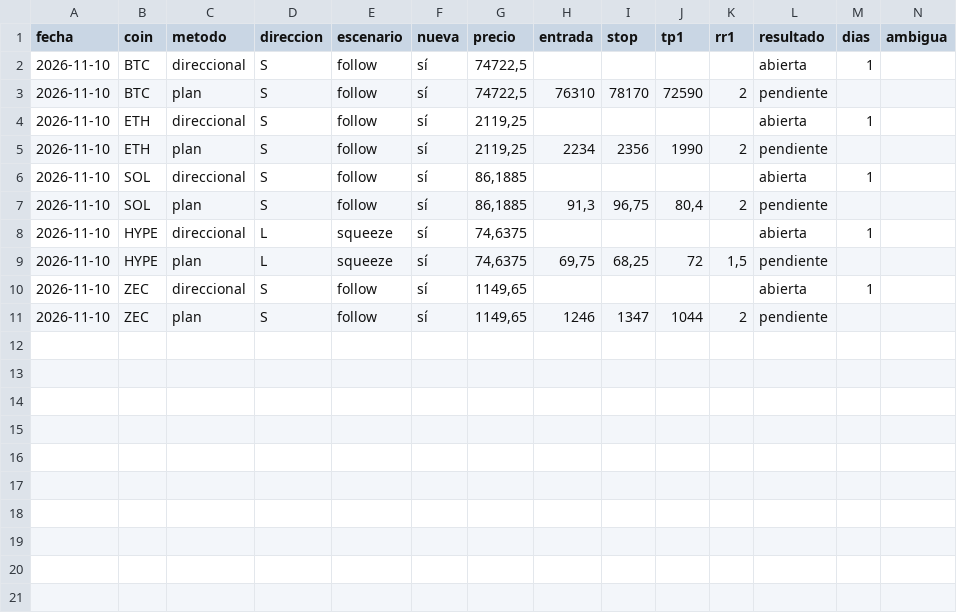
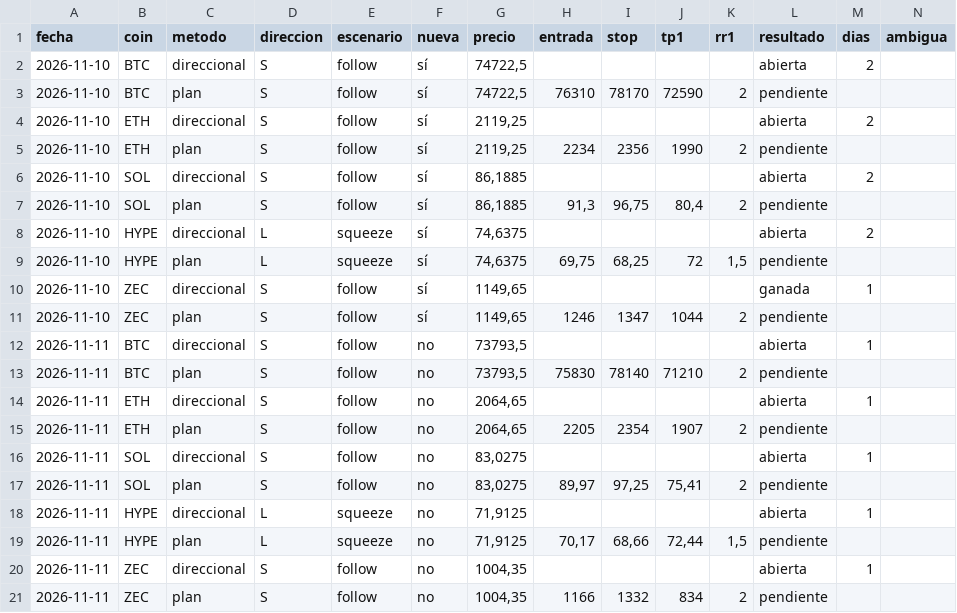
Before and after one commit to dhcode-arg/vmc, a CSV file: datos/smart-money/resultados.csv, drawn as a sheet; only a part is shown; rows hold the shown columns only; the diff names each change by its address in the sheet, - before the commit and + after, or states it on an @@ line.

```diff
--- a/datos/smart-money/resultados.csv
+++ b/datos/smart-money/resultados.csv
-M2 (dias): 1
+M2 (dias): 2
-M4 (dias): 1
+M4 (dias): 2
-M6 (dias): 1
+M6 (dias): 2
-M8 (dias): 1
+M8 (dias): 2
-L10 (resultado): abierta
+L10 (resultado): ganada
+row 12: 2026-11-11 | BTC | direccional | S | follow | no | 73793,5 |  |  |  |  | abierta | 1
+row 13: 2026-11-11 | BTC | plan | S | follow | no | 73793,5 | 75830 | 78140 | 71210 | 2 | pendiente
+row 14: 2026-11-11 | ETH | direccional | S | follow | no | 2064,65 |  |  |  |  | abierta | 1
+row 15: 2026-11-11 | ETH | plan | S | follow | no | 2064,65 | 2205 | 2354 | 1907 | 2 | pendiente
+row 16: 2026-11-11 | SOL | direccional | S | follow | no | 83,0275 |  |  |  |  | abierta | 1
+row 17: 2026-11-11 | SOL | plan | S | follow | no | 83,0275 | 89,97 | 97,25 | 75,41 | 2 | pendiente
+row 18: 2026-11-11 | HYPE | direccional | L | squeeze | no | 71,9125 |  |  |  |  | abierta | 1
+row 19: 2026-11-11 | HYPE | plan | L | squeeze | no | 71,9125 | 70,17 | 68,66 | 72,44 | 1,5 | pendiente
+row 20: 2026-11-11 | ZEC | direccional | S | follow | no | 1004,35 |  |  |  |  | abierta | 1
+row 21: 2026-11-11 | ZEC | plan | S | follow | no | 1004,35 | 1166 | 1332 | 834 | 2 | pendiente
```
Also changed, not shown: 4 other files.
